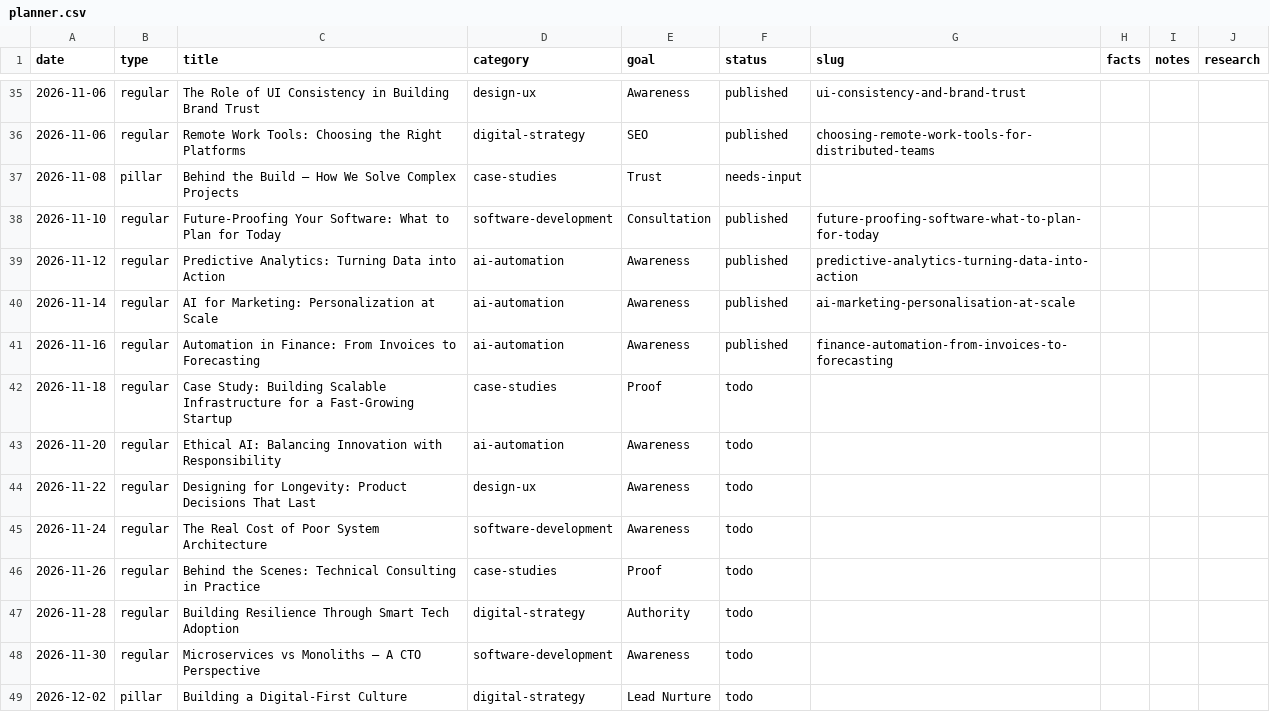
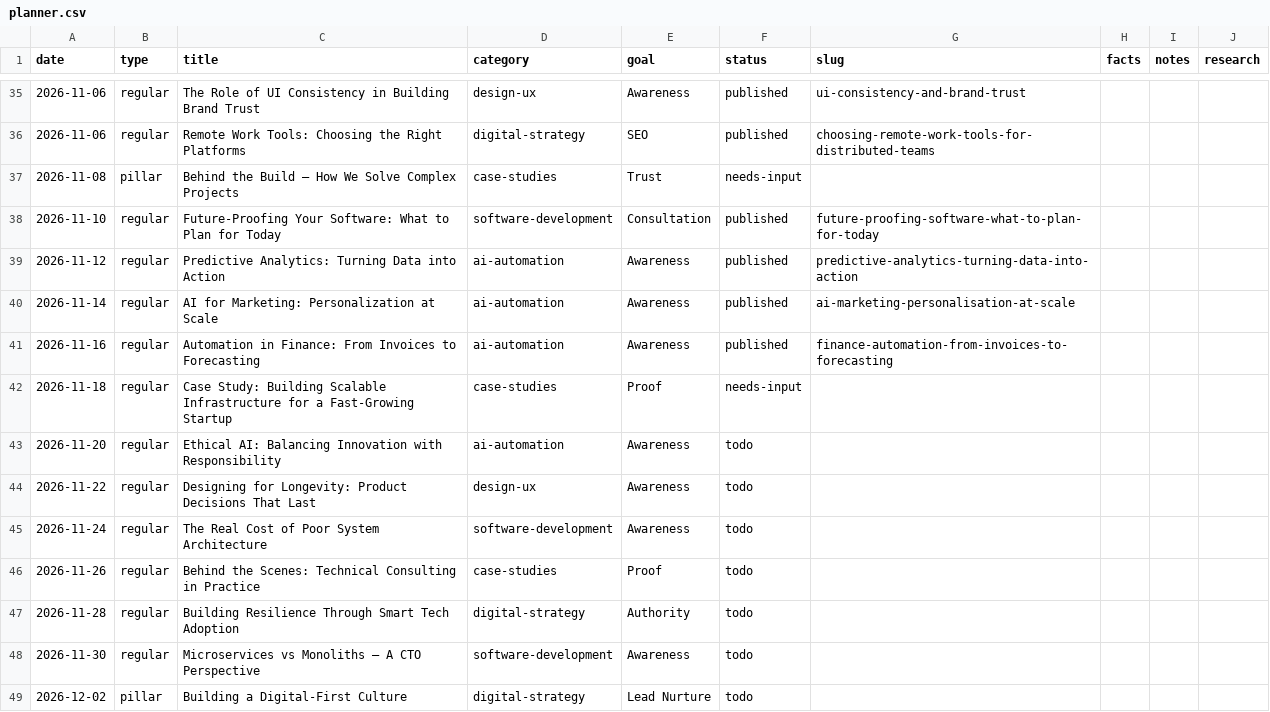
Before and after one commit to ArktikLabs/arktik.id, a CSV file: content/planner.csv, drawn as a sheet; only a part is shown, gaps mark what is left out.

Commit message:
content: "Case Study: Building Scalable Infrastructure for a Fast-Growing Startup" needs client facts

```diff
--- a/content/planner.csv
+++ b/content/planner.csv
@@ -41,3 +41,3 @@ date,type,title,category,goal,status,slug,facts,notes,research
 2026-11-16,regular,Automation in Finance: From Invoices to Forecasting,ai-automation,Awareness,published,finance-automation-from-invoices-to-forecasting,,,
-2026-11-18,regular,Case Study: Building Scalable Infrastructure for a Fast-Growing Startup,case-studies,Proof,todo,,,,
+2026-11-18,regular,Case Study: Building Scalable Infrastructure for a Fast-Growing Startup,case-studies,Proof,needs-input,,,,
 2026-11-20,regular,Ethical AI: Balancing Innovation with Responsibility,ai-automation,Awareness,todo,,,,
```
